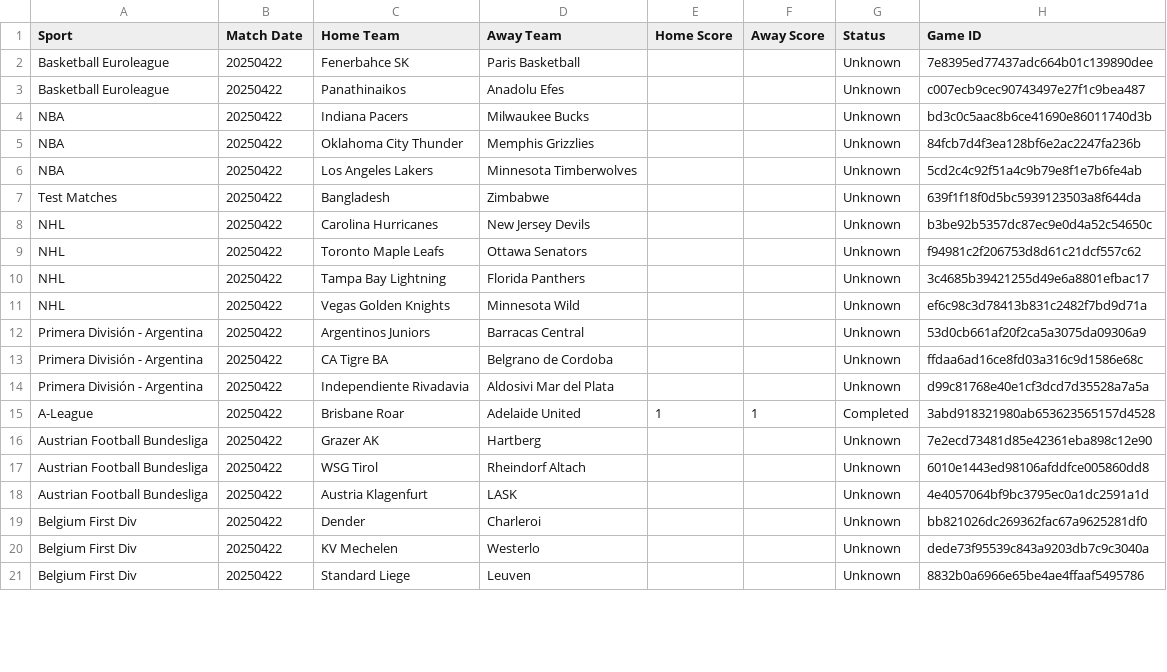
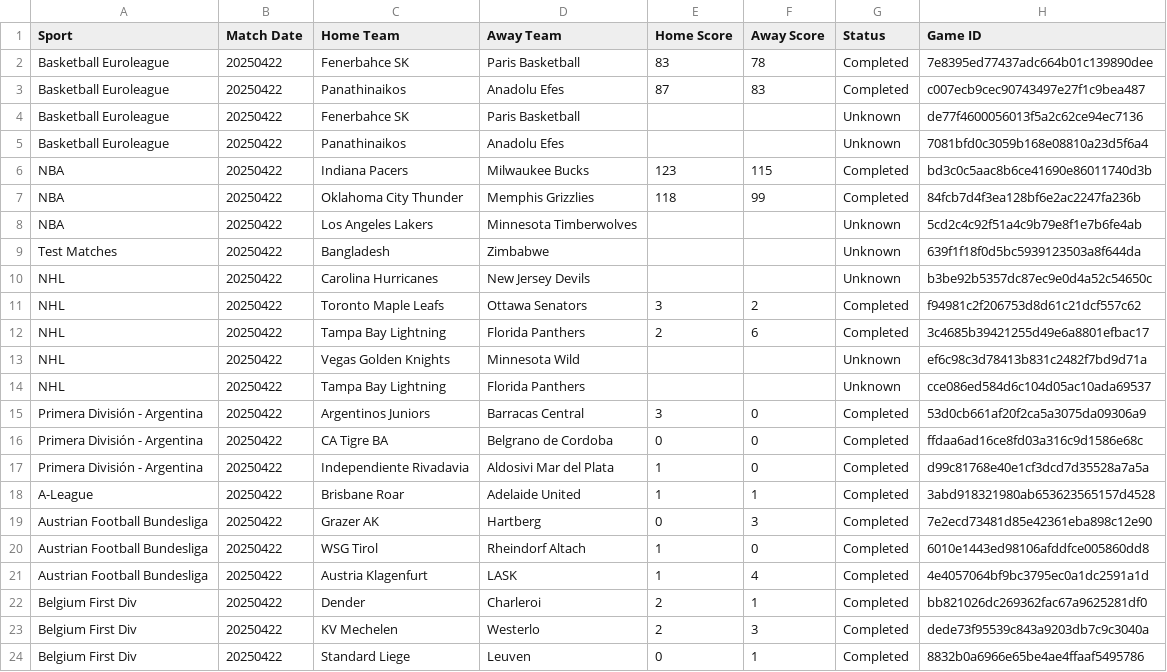
Before and after one commit to nosherzapoo/sportsbooks_analyzer_v1, a CSV file: data/game_results_20250422.csv, drawn as a sheet; only a part is shown; the diff covers the shown part only.

```diff
--- a/data/game_results_20250422.csv
+++ b/data/game_results_20250422.csv
@@ -1,6 +1,8 @@
 Sport,Match Date,Home Team,Away Team,Home Score,Away Score,Status,Game ID
-Basketball Euroleague,20250422,Fenerbahce SK,Paris Basketball,,,Unknown,7e8395ed77437adc664b01c139890dee
-Basketball Euroleague,20250422,Panathinaikos,Anadolu Efes,,,Unknown,c007ecb9cec90743497e27f1c9bea487
-NBA,20250422,Indiana Pacers,Milwaukee Bucks,,,Unknown,bd3c0c5aac8b6ce41690e86011740d3b
-NBA,20250422,Oklahoma City Thunder,Memphis Grizzlies,,,Unknown,84fcb7d4f3ea128bf6e2ac2247fa236b
+Basketball Euroleague,20250422,Fenerbahce SK,Paris Basketball,83,78,Completed,7e8395ed77437adc664b01c139890dee
+Basketball Euroleague,20250422,Panathinaikos,Anadolu Efes,87,83,Completed,c007ecb9cec90743497e27f1c9bea487
+Basketball Euroleague,20250422,Fenerbahce SK,Paris Basketball,,,Unknown,de77f4600056013f5a2c62ce94ec7136
+Basketball Euroleague,20250422,Panathinaikos,Anadolu Efes,,,Unknown,7081bfd0c3059b168e08810a23d5f6a4
+NBA,20250422,Indiana Pacers,Milwaukee Bucks,123,115,Completed,bd3c0c5aac8b6ce41690e86011740d3b
+NBA,20250422,Oklahoma City Thunder,Memphis Grizzlies,118,99,Completed,84fcb7d4f3ea128bf6e2ac2247fa236b
 NBA,20250422,Los Angeles Lakers,Minnesota Timberwolves,,,Unknown,5cd2c4c92f51a4c9b79e8f1e7b6fe4ab
@@ -8,14 +10,15 @@ Test Matches,20250422,Bangladesh,Zimbabwe,,,Unknown,639f1f18f0d5bc5939123503a8f6
 NHL,20250422,Carolina Hurricanes,New Jersey Devils,,,Unknown,b3be92b5357dc87ec9e0d4a52c54650c
-NHL,20250422,Toronto Maple Leafs,Ottawa Senators,,,Unknown,f94981c2f206753d8d61c21dcf557c62
-NHL,20250422,Tampa Bay Lightning,Florida Panthers,,,Unknown,3c4685b39421255d49e6a8801efbac17
+NHL,20250422,Toronto Maple Leafs,Ottawa Senators,3,2,Completed,f94981c2f206753d8d61c21dcf557c62
+NHL,20250422,Tampa Bay Lightning,Florida Panthers,2,6,Completed,3c4685b39421255d49e6a8801efbac17
 NHL,20250422,Vegas Golden Knights,Minnesota Wild,,,Unknown,ef6c98c3d78413b831c2482f7bd9d71a
-Primera División - Argentina,20250422,Argentinos Juniors,Barracas Central,,,Unknown,53d0cb661af20f2ca5a3075da09306a9
-Primera División - Argentina,20250422,CA Tigre BA,Belgrano de Cordoba,,,Unknown,ffdaa6ad16ce8fd03a316c9d1586e68c
-Primera División - Argentina,20250422,Independiente Rivadavia,Aldosivi Mar del Plata,,,Unknown,d99c81768e40e1cf3dcd7d35528a7a5a
+NHL,20250422,Tampa Bay Lightning,Florida Panthers,,,Unknown,cce086ed584d6c104d05ac10ada69537
+Primera División - Argentina,20250422,Argentinos Juniors,Barracas Central,3,0,Completed,53d0cb661af20f2ca5a3075da09306a9
+Primera División - Argentina,20250422,CA Tigre BA,Belgrano de Cordoba,0,0,Completed,ffdaa6ad16ce8fd03a316c9d1586e68c
+Primera División - Argentina,20250422,Independiente Rivadavia,Aldosivi Mar del Plata,1,0,Completed,d99c81768e40e1cf3dcd7d35528a7a5a
 A-League,20250422,Brisbane Roar,Adelaide United,1,1,Completed,3abd918321980ab653623565157d4528
-Austrian Football Bundesliga,20250422,Grazer AK,Hartberg,,,Unknown,7e2ecd73481d85e42361eba898c12e90
-Austrian Football Bundesliga,20250422,WSG Tirol,Rheindorf Altach,,,Unknown,6010e1443ed98106afddfce005860dd8
-Austrian Football Bundesliga,20250422,Austria Klagenfurt,LASK,,,Unknown,4e4057064bf9bc3795ec0a1dc2591a1d
-Belgium First Div,20250422,Dender,Charleroi,,,Unknown,bb821026dc269362fac67a9625281df0
-Belgium First Div,20250422,KV Mechelen,Westerlo,,,Unknown,dede73f95539c843a9203db7c9c3040a
-Belgium First Div,20250422,Standard Liege,Leuven,,,Unknown,8832b0a6966e65be4ae4ffaaf5495786
+Austrian Football Bundesliga,20250422,Grazer AK,Hartberg,0,3,Completed,7e2ecd73481d85e42361eba898c12e90
+Austrian Football Bundesliga,20250422,WSG Tirol,Rheindorf Altach,1,0,Completed,6010e1443ed98106afddfce005860dd8
+Austrian Football Bundesliga,20250422,Austria Klagenfurt,LASK,1,4,Completed,4e4057064bf9bc3795ec0a1dc2591a1d
+Belgium First Div,20250422,Dender,Charleroi,2,1,Completed,bb821026dc269362fac67a9625281df0
+Belgium First Div,20250422,KV Mechelen,Westerlo,2,3,Completed,dede73f95539c843a9203db7c9c3040a
+Belgium First Div,20250422,Standard Liege,Leuven,0,1,Completed,8832b0a6966e65be4ae4ffaaf5495786
```
Also changed, not shown: 1 added row, 1 removed row and 33 edited cells elsewhere in this file, data/sportsbook_performance_20250422.csv.
